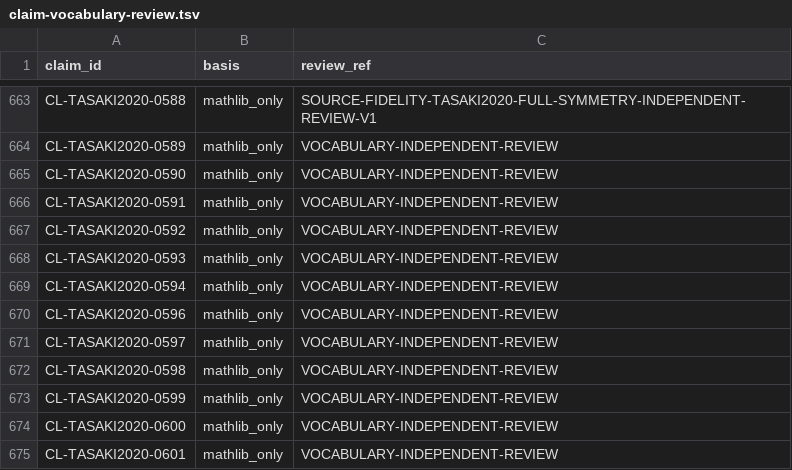
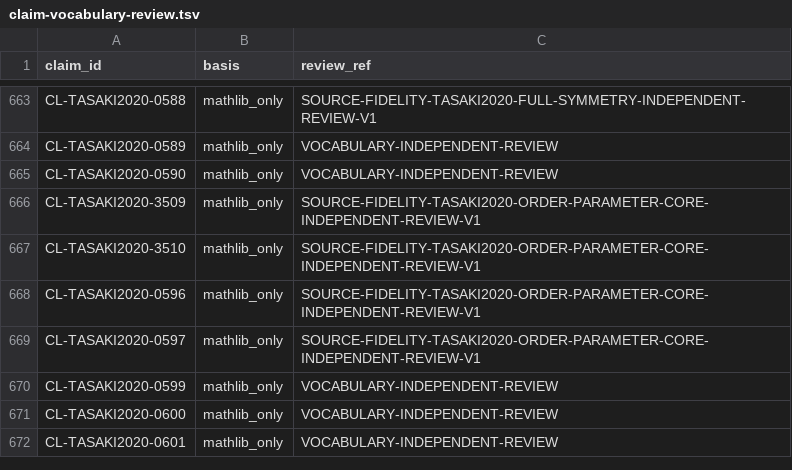
Before and after one commit to phasetr/lattice-system, a TSV file: registry/claim-vocabulary-review.tsv, drawn as a sheet; only a part is shown, gaps mark what is left out.

Commit message:
Correct the reviewed order-parameter core records
Repair the reviewed core order-parameter records so that source content, classification and atomic ownership agree with the accepted source investigation. This is the first of two ordered source transitions under #5542.

Preserve the existing theorem unchanged and retire one confirmed duplicate into it. Exclude reviewed heuristic or recall records from formalization, split one compound record into two source-atomic canonical records, repair the definition content and classification, and correct a conjecture classification while preserving its text. Use the existing permanent correction protocol, retaining stable identities, original item metadata, memberships and historical provenance.

Keep the two remaining duplicate retirements for a separate transition. Their canonical targets must first be independently accepted in actual production with the new automatic production CI; retiring them in this event would skip that prerequisite. Refresh the derived census, generated public catalog and current README/DESIGN summaries from the resulting registry.

Validation on the published head completed the three official formal checks, both natural push/PR CI runs, independent final whole-PR review with zero findings and S1 premerge issue acceptance. Faithful merged production and its new automatic CI still require independent acceptance. Issue #5542 remains open through the later duplicate-only transition.

The reported footnote 25 assertion is retained while its exact model and domain contract remains unresolved in BACKLOG #5541. This change does not certify whole-unit or whole-source fidelity, absence of omissions, mathematical truth, printed proofs or R4. No Lean statement/proof implementation, dependency changes or legacy reuse are included.

Refs #5542

```diff
--- a/registry/claim-vocabulary-review.tsv
+++ b/registry/claim-vocabulary-review.tsv
@@ -665,9 +665,6 @@ CL-TASAKI2020-0589	mathlib_only	VOCABULARY-INDEPENDENT-REVIEW
 CL-TASAKI2020-0590	mathlib_only	VOCABULARY-INDEPENDENT-REVIEW
-CL-TASAKI2020-0591	mathlib_only	VOCABULARY-INDEPENDENT-REVIEW
-CL-TASAKI2020-0592	mathlib_only	VOCABULARY-INDEPENDENT-REVIEW
-CL-TASAKI2020-0593	mathlib_only	VOCABULARY-INDEPENDENT-REVIEW
-CL-TASAKI2020-0594	mathlib_only	VOCABULARY-INDEPENDENT-REVIEW
-CL-TASAKI2020-0596	mathlib_only	VOCABULARY-INDEPENDENT-REVIEW
-CL-TASAKI2020-0597	mathlib_only	VOCABULARY-INDEPENDENT-REVIEW
-CL-TASAKI2020-0598	mathlib_only	VOCABULARY-INDEPENDENT-REVIEW
+CL-TASAKI2020-3509	mathlib_only	SOURCE-FIDELITY-TASAKI2020-ORDER-PARAMETER-CORE-INDEPENDENT-REVIEW-V1
+CL-TASAKI2020-3510	mathlib_only	SOURCE-FIDELITY-TASAKI2020-ORDER-PARAMETER-CORE-INDEPENDENT-REVIEW-V1
+CL-TASAKI2020-0596	mathlib_only	SOURCE-FIDELITY-TASAKI2020-ORDER-PARAMETER-CORE-INDEPENDENT-REVIEW-V1
+CL-TASAKI2020-0597	mathlib_only	SOURCE-FIDELITY-TASAKI2020-ORDER-PARAMETER-CORE-INDEPENDENT-REVIEW-V1
 CL-TASAKI2020-0599	mathlib_only	VOCABULARY-INDEPENDENT-REVIEW
```
Also changed, not shown: registry/source-invariants.tsv, 14 other files.
